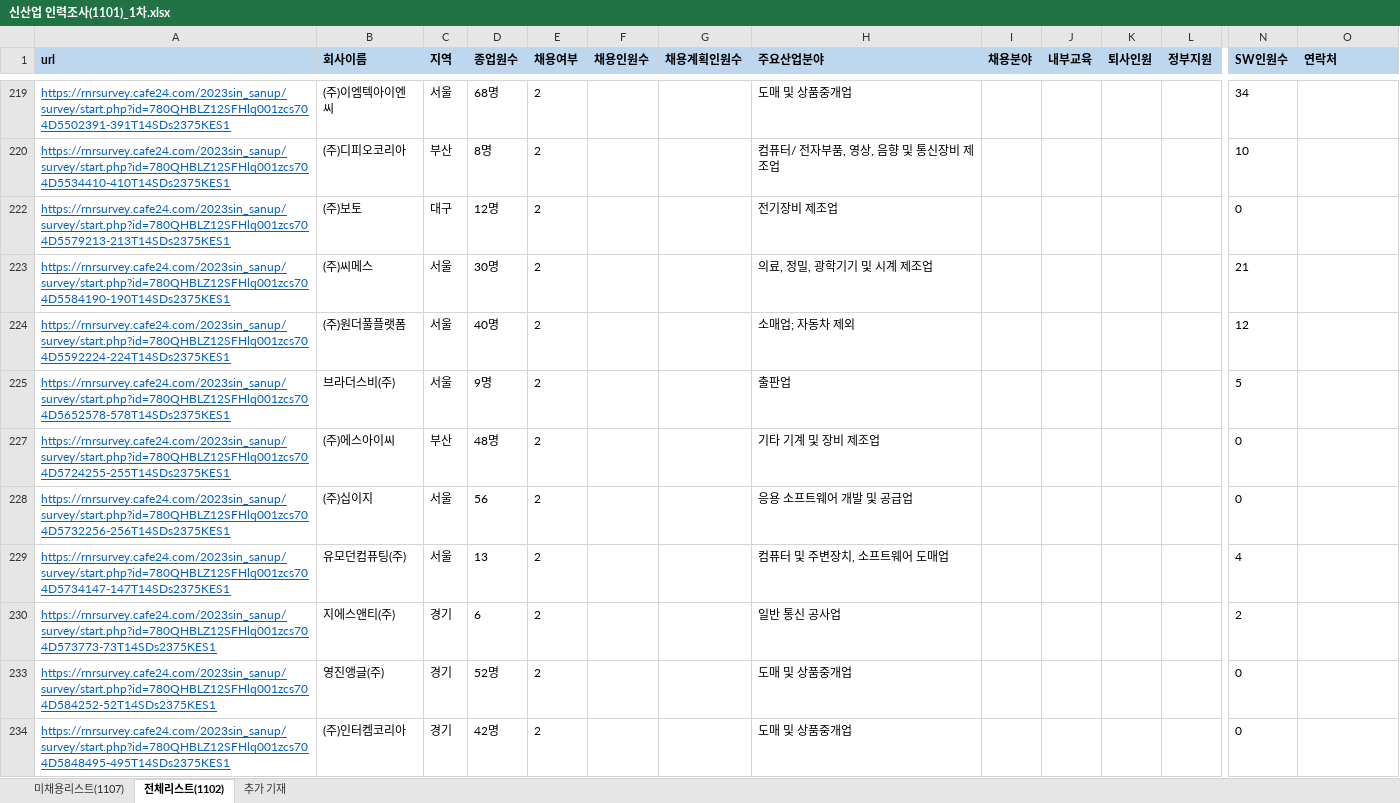
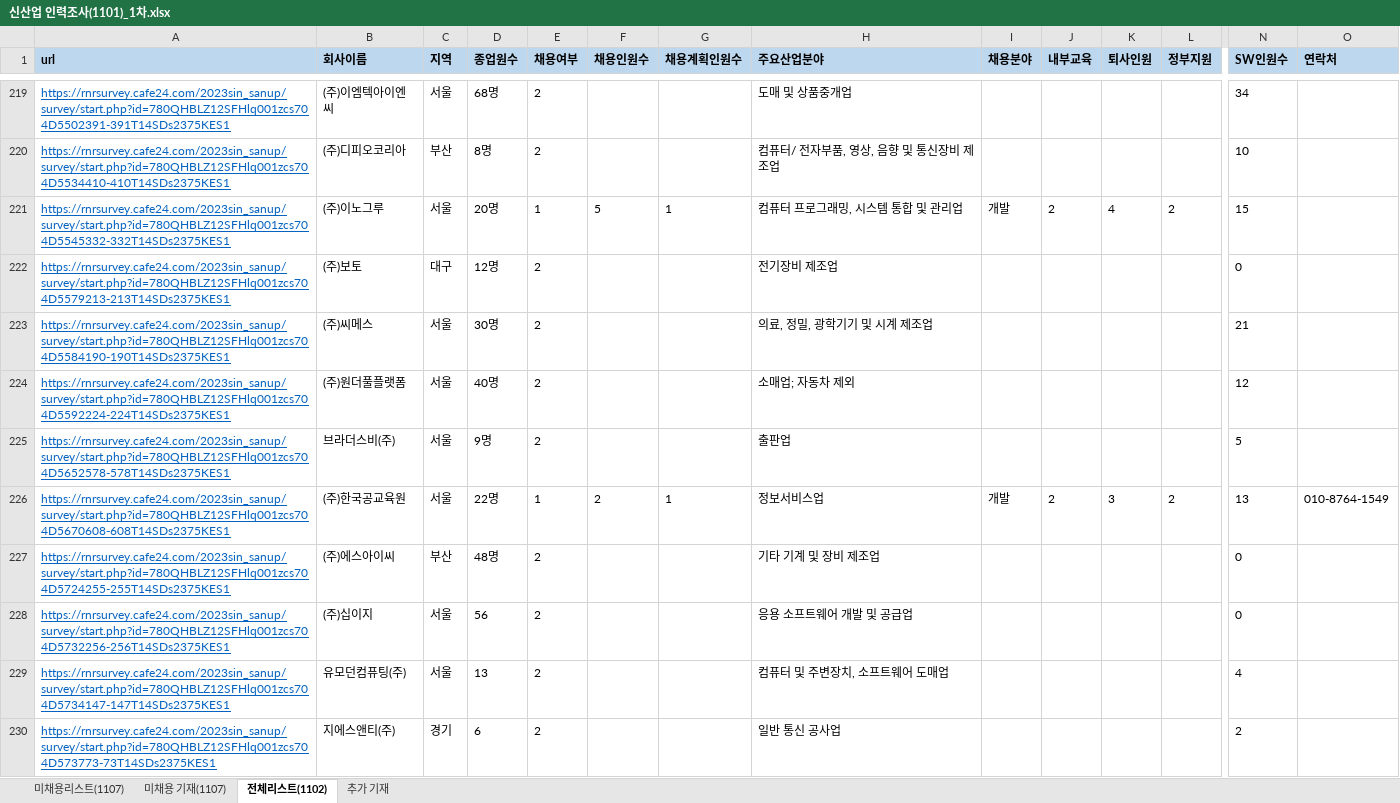
Before and after one commit to yms06034/rm1_site_macro, an Excel workbook: 신산업 인력조사(1101)_1차.xlsx, sheet 전체리스트(1102), drawn as a sheet; only a part is shown, gaps mark what is left out; the shorter side is filled out with more unchanged rows; values as stored, in another font and other column widths than the file's, no borders; rows hold the shown columns only; the diff covers the shown part only; the diff names each change by its address in the sheet, - before the commit and + after, or states it on an @@ line.

```diff
--- a/신산업 인력조사(1101)_1차.xlsx (sheet 전체리스트(1102))
+++ b/신산업 인력조사(1101)_1차.xlsx (sheet 전체리스트(1102))
+sheet tab: 미채용 기재(1107)
@@ row 221 unhidden: https://rnrsurvey.cafe24.com/2023sin_sanup/survey/start.php?id=780QHBLZ12SFHlq001zcs704D5545332-332T14SDs2375KES1 | (주)이노그루 | 서울 | 20명 | 1 | 5 | 1 | 컴퓨터 프로그래밍, 시스템 통합 및 관리업 | 개발 | 2 | 4 | 2 | 15 @@
@@ row 226 unhidden: https://rnrsurvey.cafe24.com/2023sin_sanup/survey/start.php?id=780QHBLZ12SFHlq001zcs704D5670608-608T14SDs2375KES1 | (주)한국공교육원 | 서울 | 22명 | 1 | 2 | 1 | 정보서비스업 | 개발 | 2 | 3 | 2 | 13 | 010-8764-1549 @@
```
Also changed, not shown: 128 hidden or unhidden rows elsewhere in this sheet, sheet 미채용리스트(1107), 16 other files.
